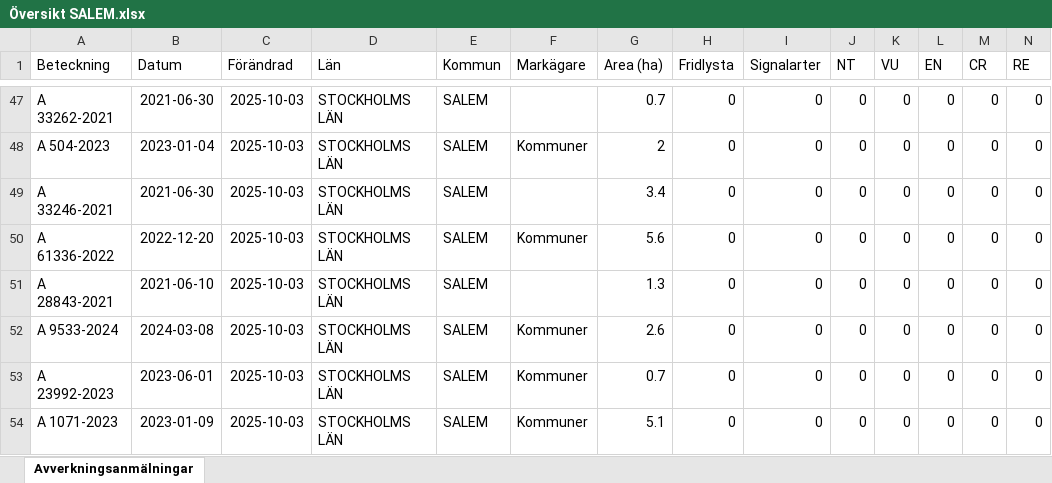
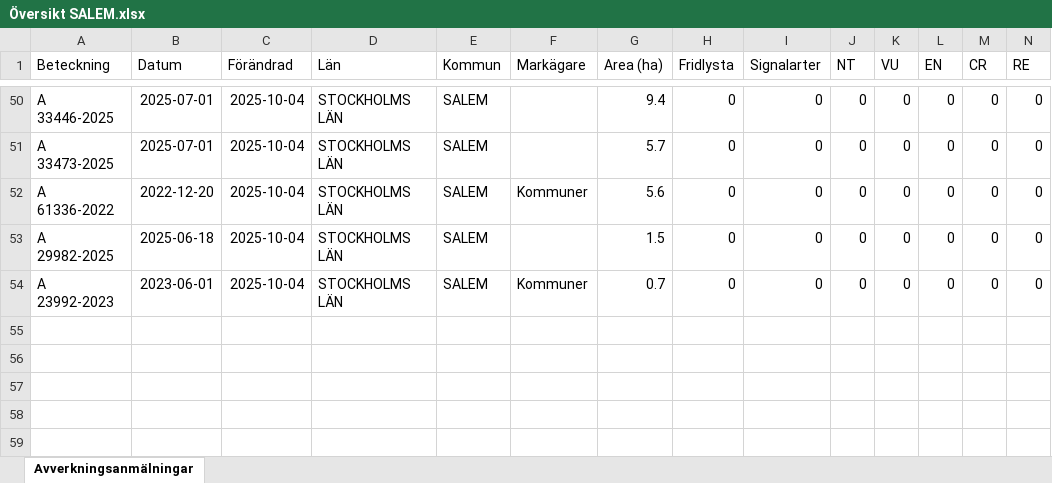
Before and after one commit to klasma/Logging_0128, an Excel workbook: Översikt SALEM.xlsx, sheet Avverkningsanmälningar, drawn as a sheet; only a part is shown, gaps mark what is left out; values as stored, in another font and other column widths than the file's, no borders; removed rows and columns are numbered as before the commit, all else as after; rows hold the shown columns only; the diff covers the shown part only; the diff names each change by its address in the sheet, - before the commit and + after, or states it on an @@ line.

```diff
--- a/Översikt SALEM.xlsx (sheet Avverkningsanmälningar)
+++ b/Översikt SALEM.xlsx (sheet Avverkningsanmälningar)
-A50 (Beteckning): A 33262-2021
+A50 (Beteckning): A 33446-2025
-B50 (Datum): 2021-06-30
+B50 (Datum): 2025-07-01
-C50 (Förändrad): 2025-10-03
+C50 (Förändrad): 2025-10-04
-G50 (Area (ha)): 0.7
+G50 (Area (ha)): 9.4
-row 48: A 504-2023 | 2023-01-04 | 2025-10-03 | STOCKHOLMS LÄN | SALEM | Kommuner | 2 | 0 | 0 | 0 | 0 | 0 | 0 | 0
-A51 (Beteckning): A 33246-2021
+A51 (Beteckning): A 33473-2025
-B51 (Datum): 2021-06-30
+B51 (Datum): 2025-07-01
-C51:C53 (Förändrad): 2025-10-03
+C51:C53 (Förändrad): 2025-10-04
-G51 (Area (ha)): 3.4
+G51 (Area (ha)): 5.7
-A53 (Beteckning): A 28843-2021
+A53 (Beteckning): A 29982-2025
-B53 (Datum): 2021-06-10
+B53 (Datum): 2025-06-18
-G53 (Area (ha)): 1.3
+G53 (Area (ha)): 1.5
-row 52: A 9533-2024 | 2024-03-08 | 2025-10-03 | STOCKHOLMS LÄN | SALEM | Kommuner | 2.6 | 0 | 0 | 0 | 0 | 0 | 0 | 0
-C54 (Förändrad): 2025-10-03
+C54 (Förändrad): 2025-10-04
-row 54: A 1071-2023 | 2023-01-09 | 2025-10-03 | STOCKHOLMS LÄN | SALEM | Kommuner | 5.1 | 0 | 0 | 0 | 0 | 0 | 0 | 0
```
Also changed, not shown: 9 added rows, 6 removed rows and 77 edited cells elsewhere in this sheet, artfynd/A 32951-2025 artfynd.xlsx, artfynd/A 33411-2025 artfynd.xlsx, 53 other files.
